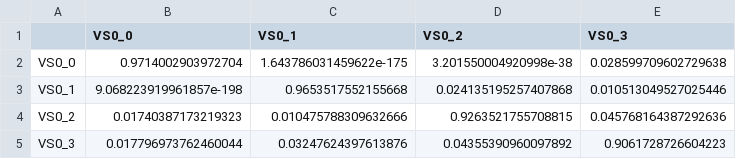
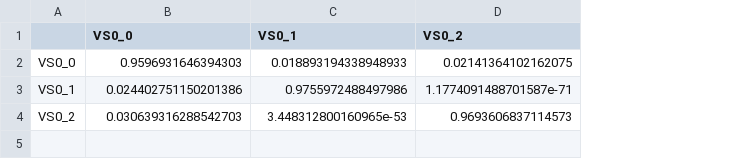
Before and after one commit to moskvin-viktor/hmm-vola-spikes, a CSV file: results/LayeredHMMModel/transition_matrices/AAPL_transition_matrix_layer0.csv, drawn as a sheet; the diff names each change by its address in the sheet, - before the commit and + after, or states it on an @@ line.

Commit message:
Model update, added transition matrices

```diff
--- a/results/LayeredHMMModel/transition_matrices/AAPL_transition_matrix_layer0.csv
+++ b/results/LayeredHMMModel/transition_matrices/AAPL_transition_matrix_layer0.csv
-column E (VS0_3), rows 2-4: 0.028599709602729638 | 0.010513049527025446 | 0.045768164387292636
-B2 (VS0_0): 0.9714002903972704
+B2 (VS0_0): 0.9596931646394303
-C2 (VS0_1): 1.643786031459622e-175
+C2 (VS0_1): 0.018893194338948933
-D2 (VS0_2): 3.201550004920998e-38
+D2 (VS0_2): 0.02141364102162075
-B3 (VS0_0): 9.068223919961857e-198
+B3 (VS0_0): 0.024402751150201386
-C3 (VS0_1): 0.9653517552155668
+C3 (VS0_1): 0.9755972488497986
-D3 (VS0_2): 0.024135195257407868
+D3 (VS0_2): 1.1774091488701587e-71
-B4 (VS0_0): 0.01740387173219323
+B4 (VS0_0): 0.030639316288542703
-C4 (VS0_1): 0.010475788309632666
+C4 (VS0_1): 3.448312800160965e-53
-D4 (VS0_2): 0.9263521755708815
+D4 (VS0_2): 0.9693606837114573
-row 5: VS0_3 | 0.017796973762460044 | 0.03247624397613876 | 0.04355390960097892 | 0.9061728726604223
```
Also changed, not shown: 10 other files.
